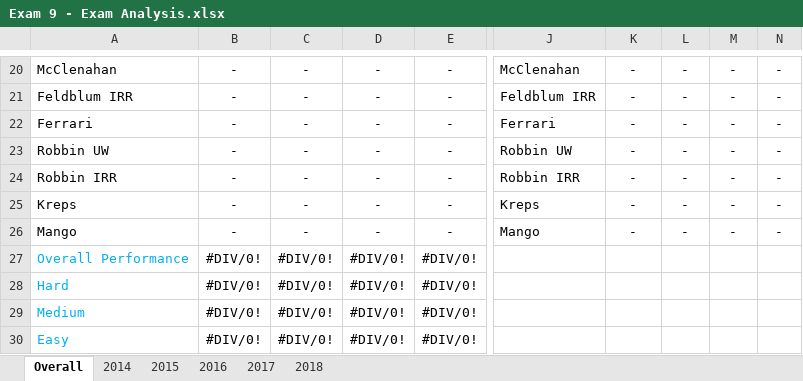
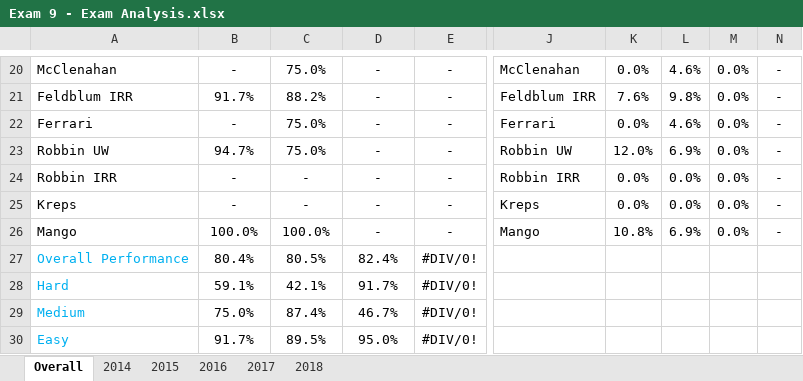
Before and after one commit to duneguy/Exam-Analysis, an Excel workbook: Data/Exam 9 - Exam Analysis.xlsx, sheet Overall, drawn as a sheet; only a part is shown, gaps mark what is left out; values as stored, in another font and other column widths than the file's, no borders; conditional formats not drawn; the diff covers the shown part only; the diff names each change by its address in the sheet, - before the commit and + after, or states it on an @@ line.

```diff
--- a/Data/Exam 9 - Exam Analysis.xlsx (sheet Overall)
+++ b/Data/Exam 9 - Exam Analysis.xlsx (sheet Overall)
-C20: -
+C20: 75.0%
-K20: -
+K20: 0.0%
-L20: -
+L20: 4.6%
-M20:M26: -
+M20:M26: 0.0%
-B21: -
+B21: 91.7%
-C21: -
+C21: 88.2%
-K21: -
+K21: 7.6%
-L21: -
+L21: 9.8%
-C22:C23: -
+C22:C23: 75.0%
-K22: -
+K22: 0.0%
-L22: -
+L22: 4.6%
-B23: -
+B23: 94.7%
-K23: -
+K23: 12.0%
-L23: -
+L23: 6.9%
-K24:K25: -
+K24:K25: 0.0%
-L24:L25: -
+L24:L25: 0.0%
-B26: -
+B26: 100.0%
-C26: -
+C26: 100.0%
-K26: -
+K26: 10.8%
-L26: -
+L26: 6.9%
-B27: #DIV/0!
+B27: 80.4%
-C27: #DIV/0!
+C27: 80.5%
-D27: #DIV/0!
+D27: 82.4%
-B28: #DIV/0!
+B28: 59.1%
-C28: #DIV/0!
+C28: 42.1%
-D28: #DIV/0!
+D28: 91.7%
-B29: #DIV/0!
+B29: 75.0%
-C29: #DIV/0!
+C29: 87.4%
-D29: #DIV/0!
+D29: 46.7%
-B30: #DIV/0!
+B30: 91.7%
-C30: #DIV/0!
+C30: 89.5%
-D30: #DIV/0!
+D30: 95.0%
```
Also changed, not shown: 5 added rows, 5 removed rows and 78 edited cells elsewhere in this sheet, sheet 2015, sheet 2014, sheet 2016, formulas that keep their value.
